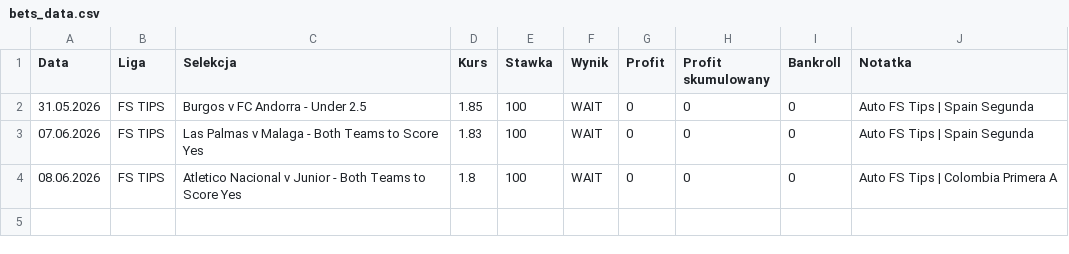
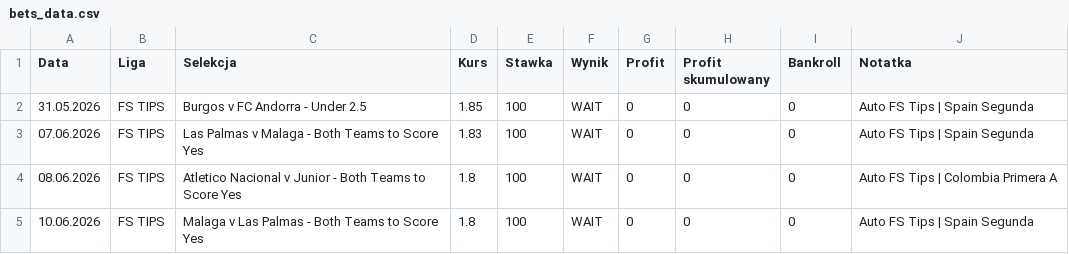
Before and after one commit to Octagon93/Bet_Tracker, a CSV file: bets_data.csv, drawn as a sheet.

```diff
--- a/bets_data.csv
+++ b/bets_data.csv
@@ -4 +4,2 @@ Data,Liga,Selekcja,Kurs,Stawka,Wynik,Profit,Profit skumulowany,Bankroll,Notatka
 08.06.2026,FS TIPS,Atletico Nacional v Junior - Both Teams to Score Yes,1.8,100,WAIT,0,0,0,Auto FS Tips | Colombia Primera A
+10.06.2026,FS TIPS,Malaga v Las Palmas - Both Teams to Score Yes,1.8,100,WAIT,0,0,0,Auto FS Tips | Spain Segunda
```
